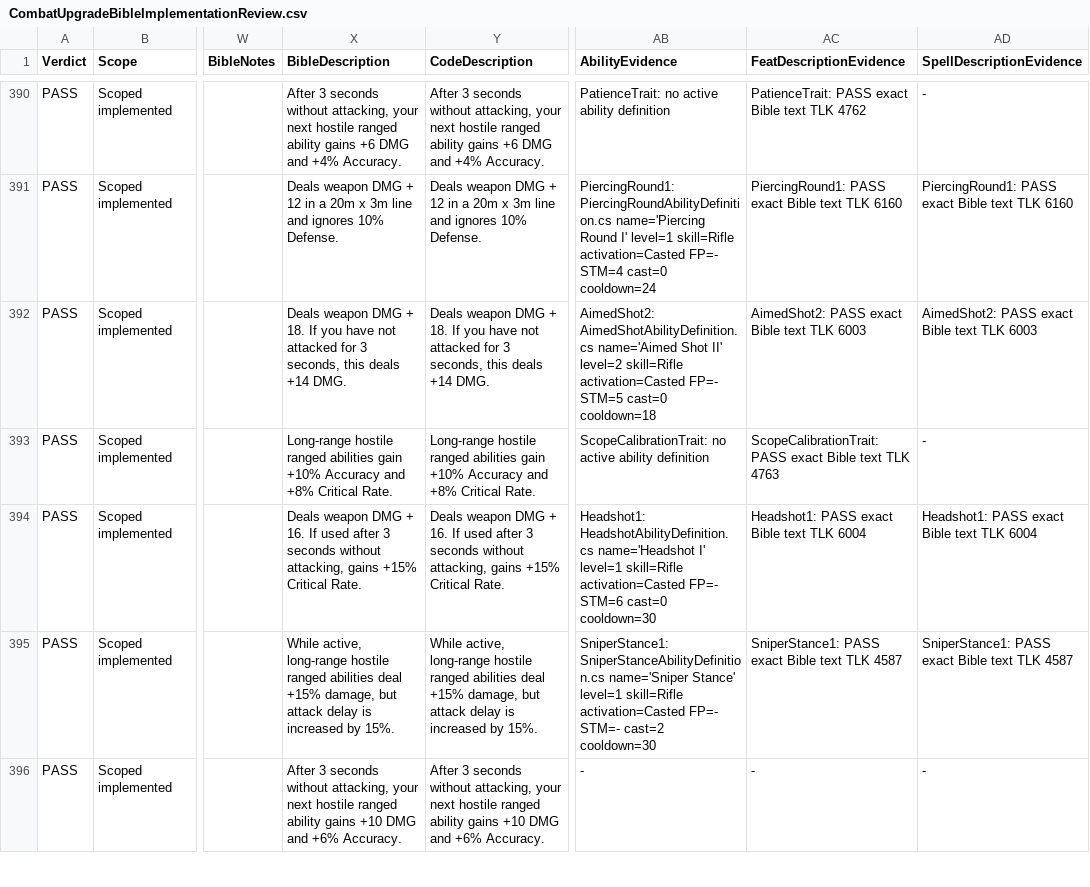
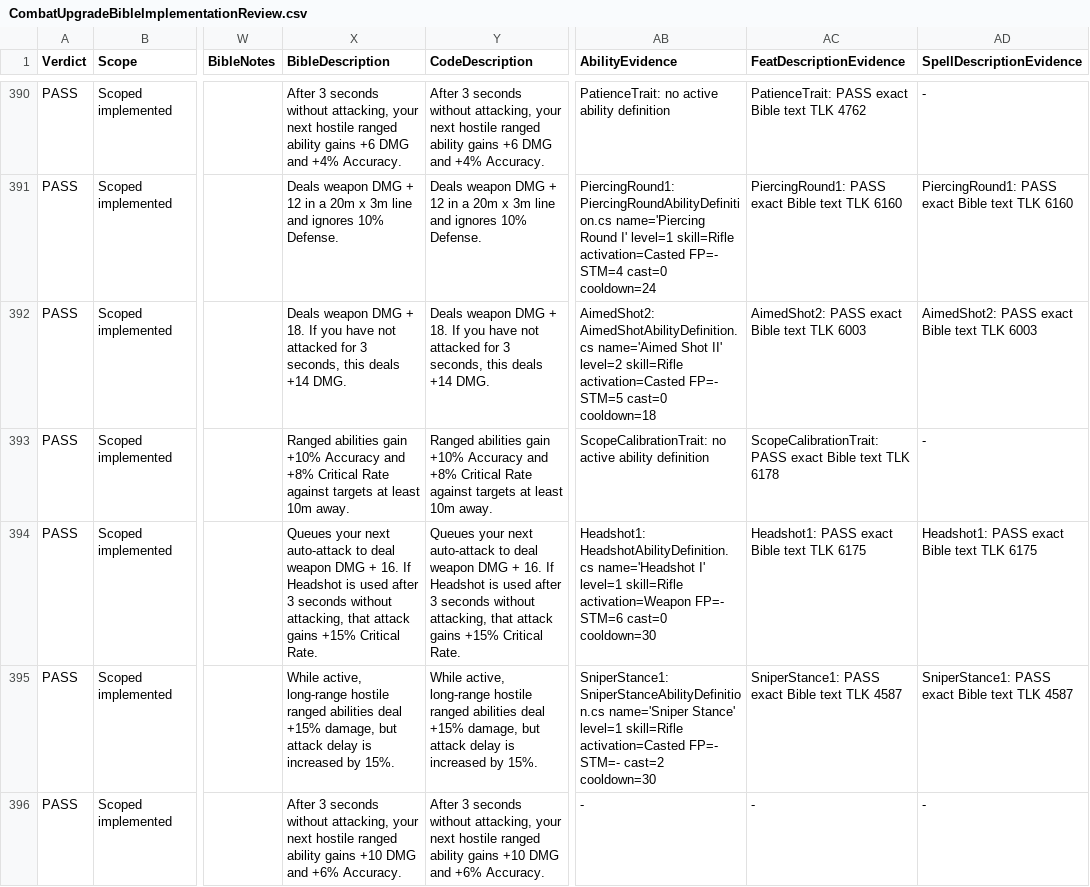
Before and after one commit to zunath/SWLOR_NWN, a CSV file: SWLOR.Game.Server/Readmes/CombatUpgradeBibleImplementationReview.csv, drawn as a sheet; only a part is shown, gaps mark what is left out; the diff covers the shown part only; the diff names each change by its address in the sheet, - before the commit and + after, or states it on an @@ line.

Commit message:
Fix remaining beast and rifle perk failures

```diff
--- a/SWLOR.Game.Server/Readmes/CombatUpgradeBibleImplementationReview.csv
+++ b/SWLOR.Game.Server/Readmes/CombatUpgradeBibleImplementationReview.csv
-X393 (BibleDescription): Long-range hostile ranged abilities gain +10% Accuracy and +8% Critical Rate.
+X393 (BibleDescription): Ranged abilities gain +10% Accuracy and +8% Critical Rate against targets at least 10m away.
-Y393 (CodeDescription): Long-range hostile ranged abilities gain +10% Accuracy and +8% Critical Rate.
+Y393 (CodeDescription): Ranged abilities gain +10% Accuracy and +8% Critical Rate against targets at least 10m away.
-AC393 (FeatDescriptionEvidence): …text TLK 4763
+AC393 (FeatDescriptionEvidence): …text TLK 6178
-X394 (BibleDescription): Deals weapon DMG + 16. If used after 3 seconds without attacking, gains +15%…
+X394 (BibleDescription): Queues your next auto-attack to deal weapon DMG + 16. If Headshot is used after 3 seconds without attacking, that attack gains +15%…
-Y394 (CodeDescription): Deals weapon DMG + 16. If used after 3 seconds without attacking, gains +15%…
+Y394 (CodeDescription): Queues your next auto-attack to deal weapon DMG + 16. If Headshot is used after 3 seconds without attacking, that attack gains +15%…
-AB394 (AbilityEvidence): …level=1 skill=Rifle activation=Casted FP=- STM=6…
+AB394 (AbilityEvidence): …level=1 skill=Rifle activation=Weapon FP=- STM=6…
-AC394 (FeatDescriptionEvidence): Headshot1: PASS exact Bible text TLK 6004
+AC394 (FeatDescriptionEvidence): Headshot1: PASS exact Bible text TLK 6175
-AD394 (SpellDescriptionEvidence): Headshot1: PASS exact Bible text TLK 6004
+AD394 (SpellDescriptionEvidence): Headshot1: PASS exact Bible text TLK 6175
```
Also changed, not shown: 18 edited cells elsewhere in this file, SWLOR.Game.Server/Readmes/CombatUpgradeBiblePerkManifest.csv, SWLOR.Game.Server/Readmes/GameplayIconManifest.csv, 30 other files.
